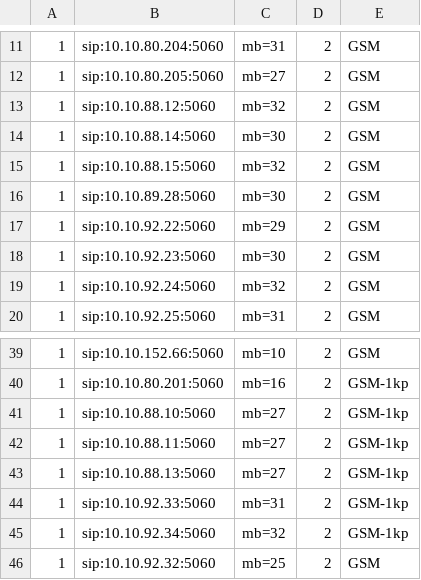
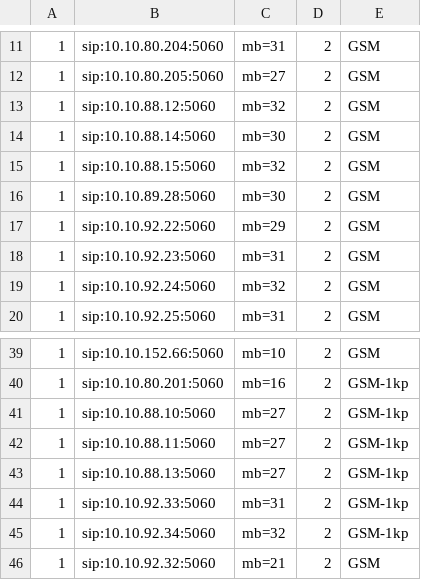
Before and after one commit to devops-itcs/CONFIG-CHANNEL-SIP-138, a CSV file: gsm.csv, drawn as a sheet; only a part is shown, gaps mark what is left out.

Commit message:
Update gsm.csv

```diff
--- a/gsm.csv
+++ b/gsm.csv
@@ -17,3 +17,3 @@
 1,sip:10.10.92.22:5060,mb=29,2,GSM
-1,sip:10.10.92.23:5060,mb=30,2,GSM
+1,sip:10.10.92.23:5060,mb=31,2,GSM
 1,sip:10.10.92.24:5060,mb=32,2,GSM
@@ -45,2 +45,2 @@
 1,sip:10.10.92.34:5060,mb=32,2,GSM-1kp
-1,sip:10.10.92.32:5060,mb=25,2,GSM
+1,sip:10.10.92.32:5060,mb=21,2,GSM
```
